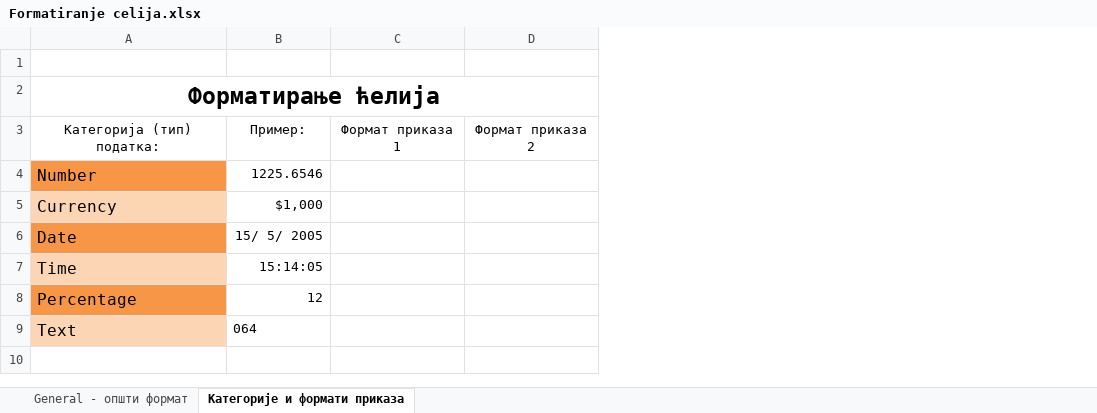
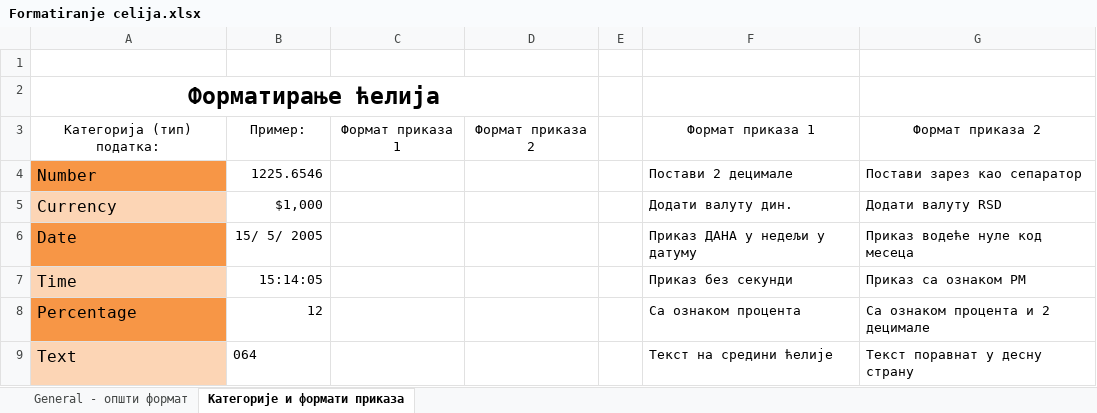
Before and after one commit to gorannajdovski/8razred, an Excel workbook: Excel/Formatiranje celija.xlsx, sheet Категорије и формати приказа, drawn as a sheet; values as stored, in another font and other column widths than the file's, no borders; the diff names each change by its address in the sheet, - before the commit and + after, or states it on an @@ line.

Commit message:
Add files via upload

```diff
--- a/Excel/Formatiranje celija.xlsx (sheet Категорије и формати приказа)
+++ b/Excel/Formatiranje celija.xlsx (sheet Категорије и формати приказа)
+column E, empty
+column F, rows 3-9: Формат приказа 1 | Постави 2 децимале | Додати валуту дин. | Приказ ДАНА у недељи у датуму | Приказ без секунди | Са ознаком процента | Текст на средини ћелије
+column G, rows 3-9: Формат приказа 2 | Постави зарез као сепаратор | Додати валуту RSD | Приказ водеће нуле код месеца | Приказ са ознаком РМ | Са ознаком процента и 2 децимале | Текст поравнат у десну страну
```
